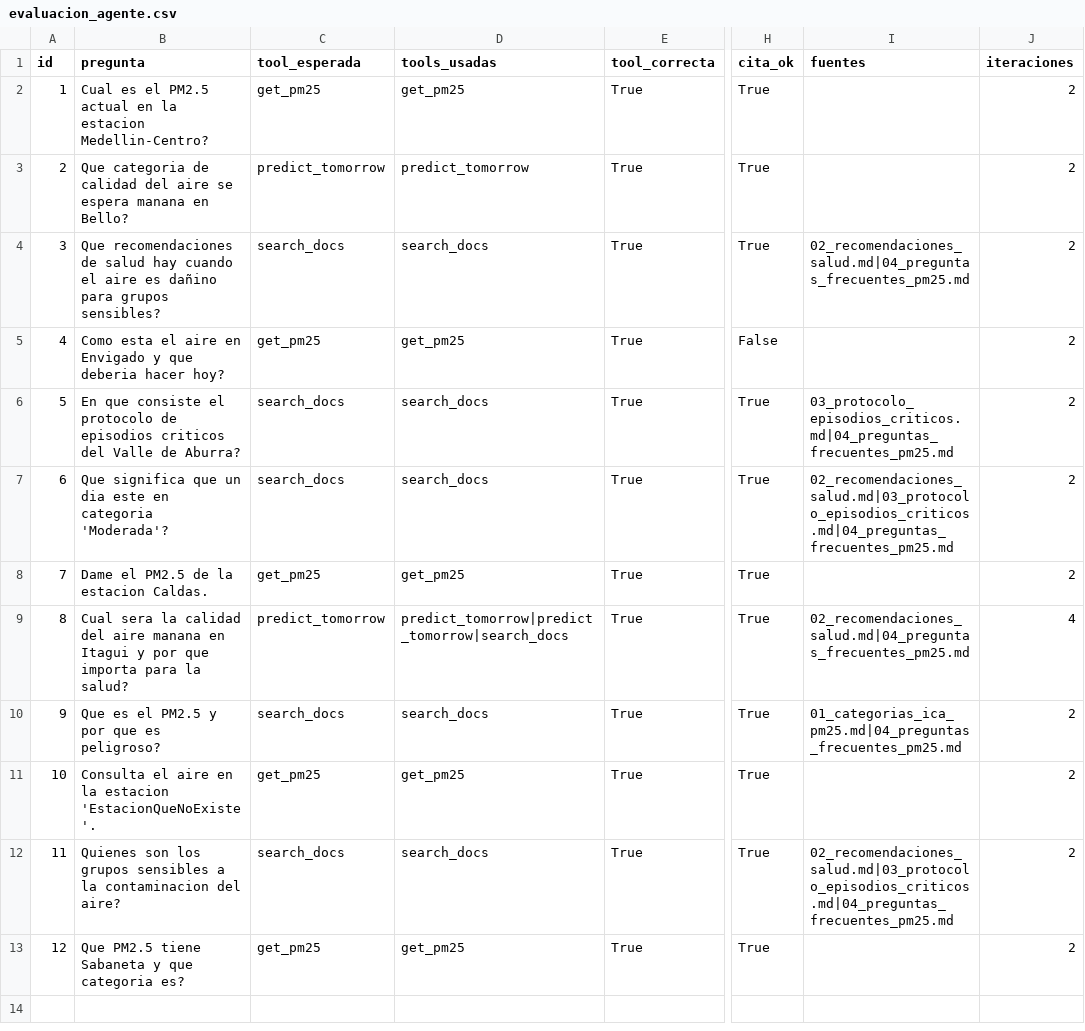
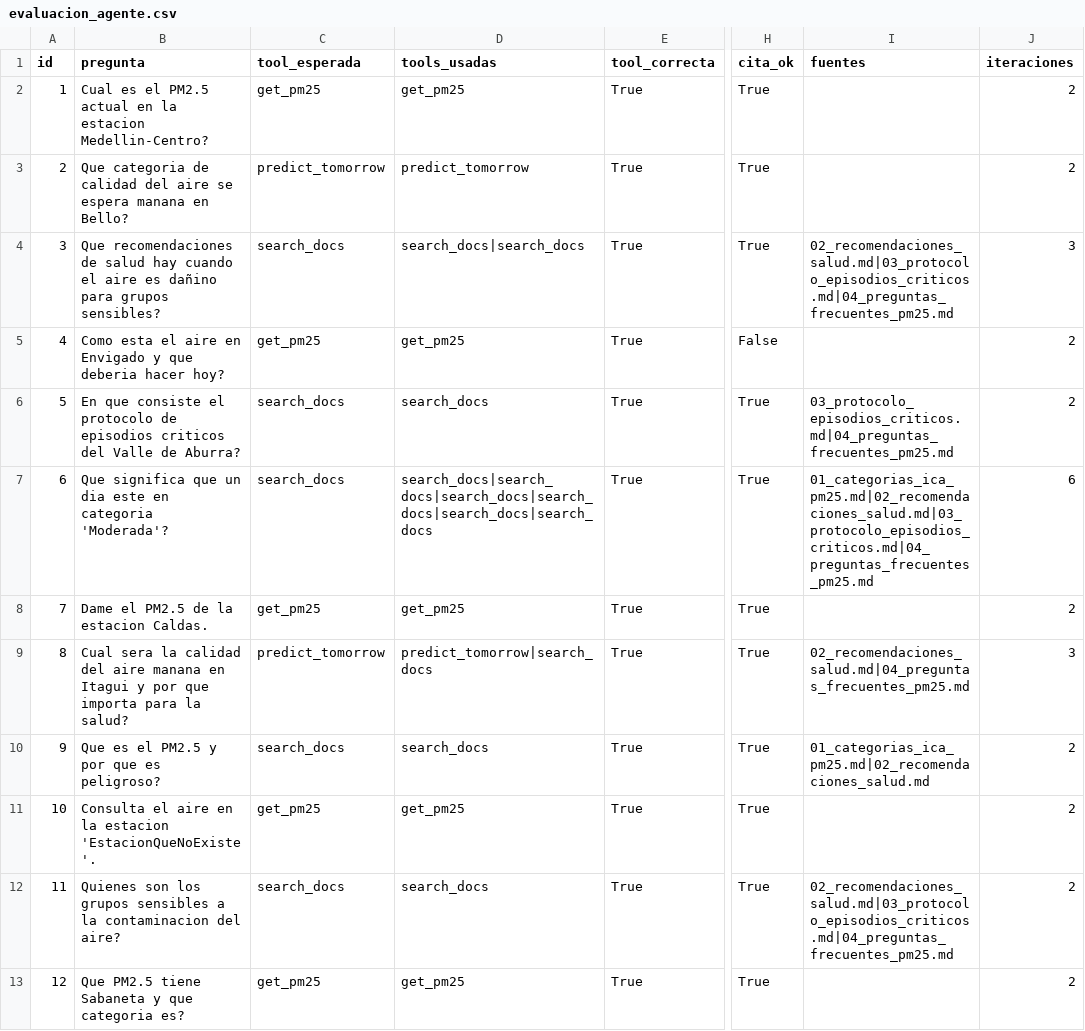
Before and after one commit to NyctoC/Proyecto-Final-SI3003-Inteligencia-Artificial, a CSV file: eval/resultados/evaluacion_agente.csv, drawn as a sheet; only a part is shown, gaps mark what is left out; the diff names each change by its address in the sheet, - before the commit and + after, or states it on an @@ line.

Commit message:
Usar datos reales de SIATA (via OpenAQ) y mejorar features del modelo
24 estaciones, 31457 registros reales de PM2.5. Features del Naive Bayes derivadas del PM2.5 (hoy, delta, media7, dia del anio): supera a las lineas base en F1 macro (0.572). Resolucion parcial de nombres de estacion. Docs y evaluacion actualizadas. 58 pruebas pasando.

```diff
--- a/eval/resultados/evaluacion_agente.csv
+++ b/eval/resultados/evaluacion_agente.csv
-D4 (tools_usadas): search_docs
+D4 (tools_usadas): search_docs|search_docs
-I4 (fuentes): 02_recomendaciones_salud.md|04_preguntas_frecuentes_pm25.md
+I4 (fuentes): 02_recomendaciones_salud.md|03_protocolo_episodios_criticos.md|04_preguntas_frecuentes_pm25.md
-J4 (iteraciones): 2
+J4 (iteraciones): 3
-D7 (tools_usadas): search_docs
+D7 (tools_usadas): search_docs|search_docs|search_docs|search_docs|search_docs|search_docs
-I7 (fuentes): 02_recomendaciones_salud.md|03_protocolo_episodios_criticos.md|04_preguntas_frecuentes_pm25.md
+I7 (fuentes): 01_categorias_ica_pm25.md|02_recomendaciones_salud.md|03_protocolo_episodios_criticos.md|04_preguntas_frecuentes_pm25.md
-J7 (iteraciones): 2
+J7 (iteraciones): 6
-D9 (tools_usadas): predict_tomorrow|predict_tomorrow|search_docs
+D9 (tools_usadas): predict_tomorrow|search_docs
-J9 (iteraciones): 4
+J9 (iteraciones): 3
-I10 (fuentes): 01_categorias_ica_pm25.md|04_preguntas_frecuentes_pm25.md
+I10 (fuentes): 01_categorias_ica_pm25.md|02_recomendaciones_salud.md
```
Also changed, not shown: 13 other files.
